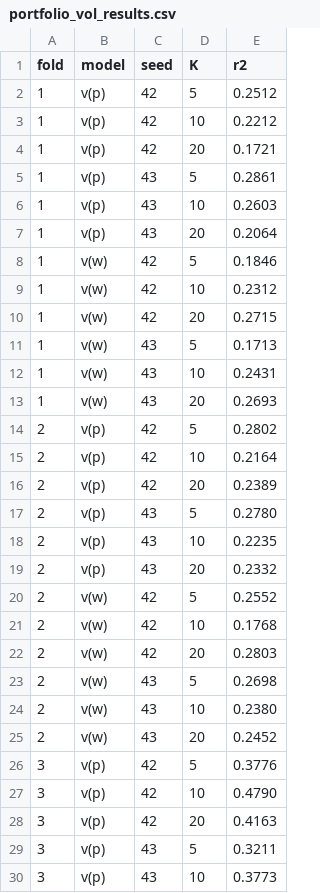
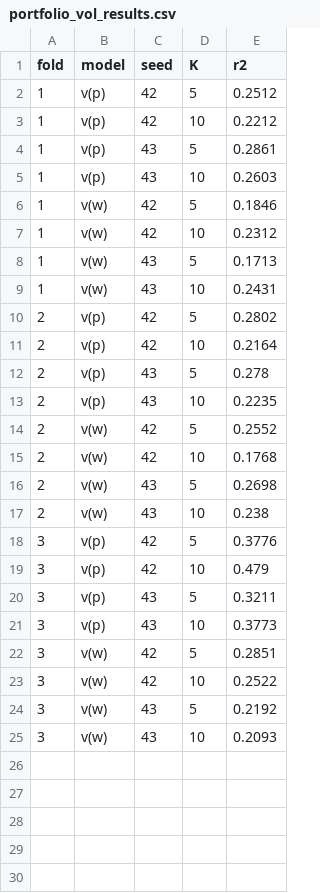
Before and after one commit to yangxiaoyzhzyh/implicit-interaction, a CSV file: 05_cross_domain/runs/portfolio_vol_results.csv, drawn as a sheet; only a part is shown; the shorter side is filled out with more unchanged rows; the diff covers the shown part only.

```diff
--- a/05_cross_domain/runs/portfolio_vol_results.csv
+++ b/05_cross_domain/runs/portfolio_vol_results.csv
@@ -3,27 +3,18 @@ fold,model,seed,K,r2
 1,v(p),42,10,0.2212
-1,v(p),42,20,0.1721
 1,v(p),43,5,0.2861
 1,v(p),43,10,0.2603
-1,v(p),43,20,0.2064
 1,v(w),42,5,0.1846
 1,v(w),42,10,0.2312
-1,v(w),42,20,0.2715
 1,v(w),43,5,0.1713
 1,v(w),43,10,0.2431
-1,v(w),43,20,0.2693
 2,v(p),42,5,0.2802
 2,v(p),42,10,0.2164
-2,v(p),42,20,0.2389
-2,v(p),43,5,0.2780
+2,v(p),43,5,0.278
 2,v(p),43,10,0.2235
-2,v(p),43,20,0.2332
 2,v(w),42,5,0.2552
 2,v(w),42,10,0.1768
-2,v(w),42,20,0.2803
 2,v(w),43,5,0.2698
-2,v(w),43,10,0.2380
-2,v(w),43,20,0.2452
+2,v(w),43,10,0.238
 3,v(p),42,5,0.3776
-3,v(p),42,10,0.4790
-3,v(p),42,20,0.4163
+3,v(p),42,10,0.479
 3,v(p),43,5,0.3211
```
Also changed, not shown: 3 removed rows elsewhere in this file, 05_cross_domain/runs/multidoc_set_homo_results.csv, 1 other file.
